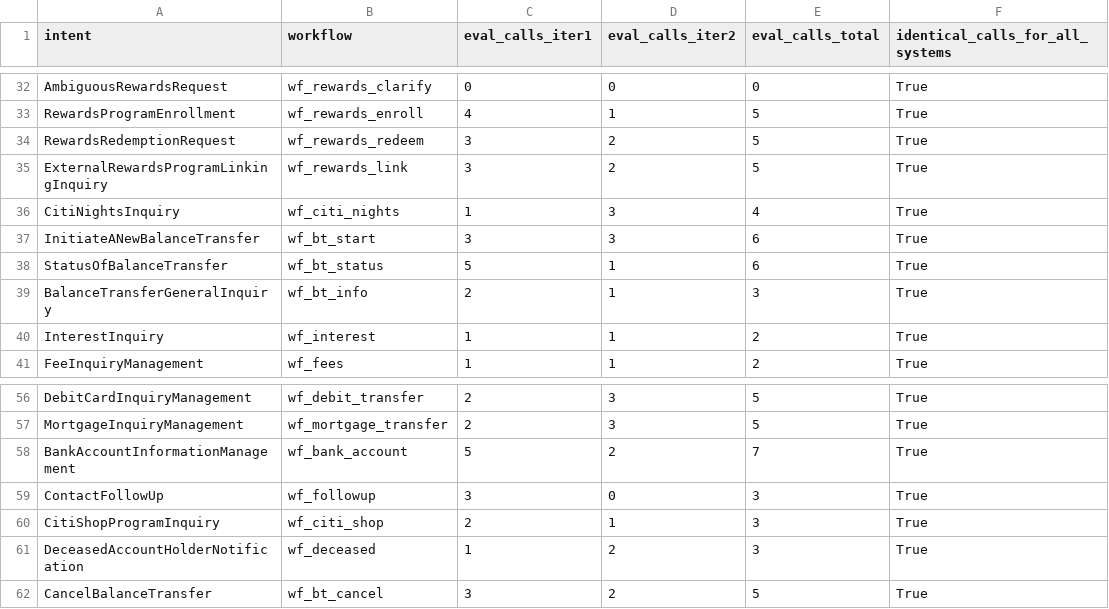
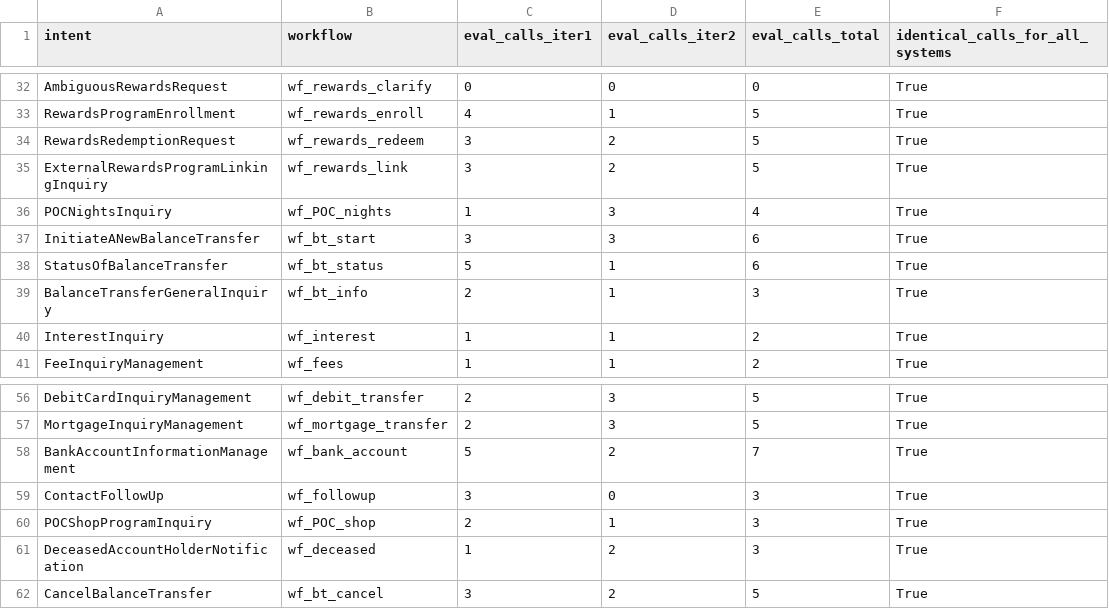
Before and after one commit to GopalAlag/FrontierLLMvsJEV, a CSV file: results_ivr_final/summary_by_intent.csv, drawn as a sheet; only a part is shown, gaps mark what is left out; the diff names each change by its address in the sheet, - before the commit and + after, or states it on an @@ line.

```diff
--- a/results_ivr_final/summary_by_intent.csv
+++ b/results_ivr_final/summary_by_intent.csv
-A36 (intent): CitiNightsInquiry
+A36 (intent): POCNightsInquiry
-B36 (workflow): wf_citi_nights
+B36 (workflow): wf_POC_nights
-A60 (intent): CitiShopProgramInquiry
+A60 (intent): POCShopProgramInquiry
-B60 (workflow): wf_citi_shop
+B60 (workflow): wf_POC_shop
```
Also changed, not shown: results_ivr_final/calls_per_intent_uniformity.csv, results_ivr_run2/calls_per_intent_uniformity.csv, 22 other files.
